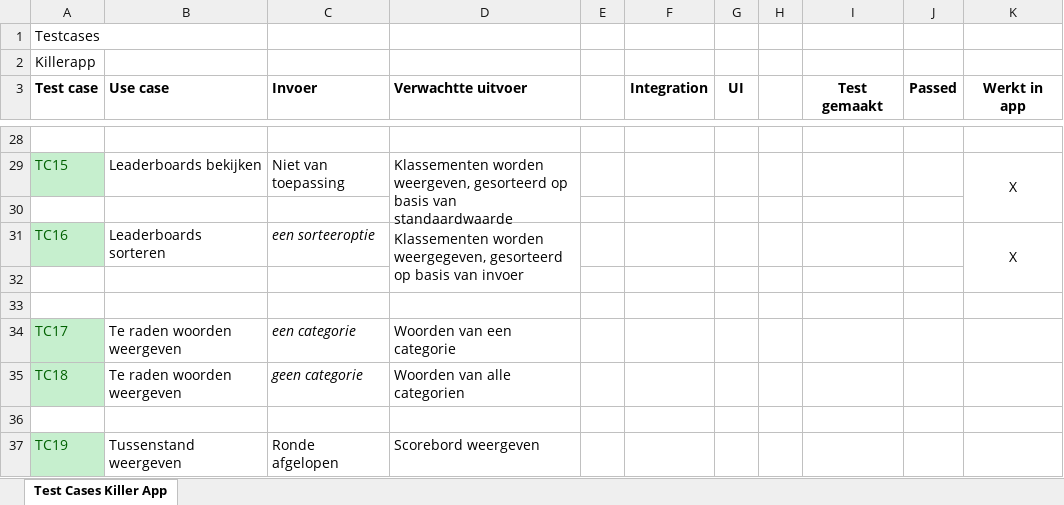
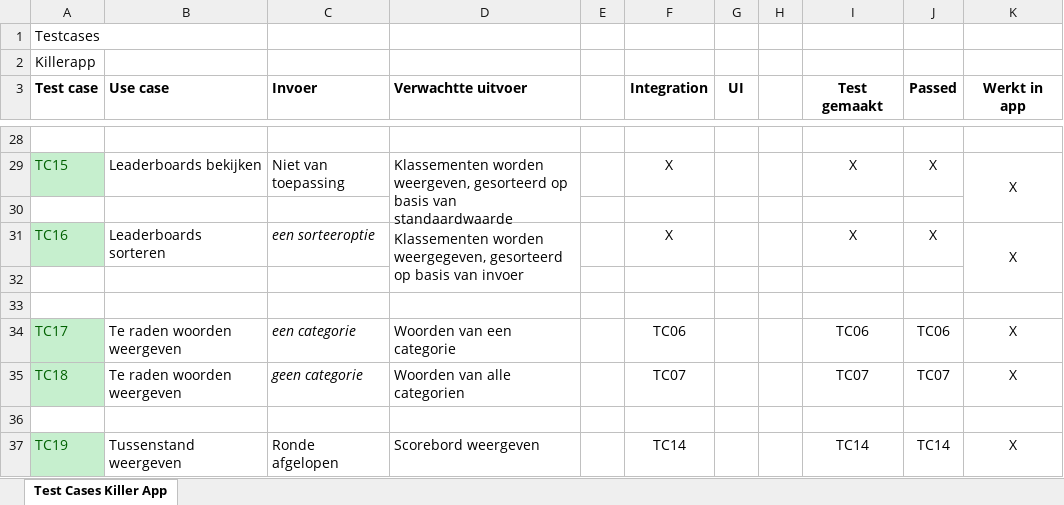
Before and after one commit to OlivierBouchoms/RaadHetWoordAsp, an Excel workbook: Documentatie/Test_cases.xlsx, sheet Test Cases Killer App, drawn as a sheet; only a part is shown, gaps mark what is left out; values as stored, in another font and other column widths than the file's, no borders; the diff covers the shown part only; the diff names each change by its address in the sheet, - before the commit and + after, or states it on an @@ line.

Commit message:
Implemented and passed all test cases

```diff
--- a/Documentatie/Test_cases.xlsx (sheet Test Cases Killer App)
+++ b/Documentatie/Test_cases.xlsx (sheet Test Cases Killer App)
-F29 (Integration): (empty)
+F29 (Integration): X
-I29 (Test gemaakt): (empty)
+I29 (Test gemaakt): X
-J29 (Passed): (empty)
+J29 (Passed): X
-F31 (Integration): (empty)
+F31 (Integration): X
-I31 (Test gemaakt): (empty)
+I31 (Test gemaakt): X
-J31 (Passed): (empty)
+J31 (Passed): X
-F34 (Integration): (empty)
+F34 (Integration): TC06
-I34 (Test gemaakt): (empty)
+I34 (Test gemaakt): TC06
-J34 (Passed): (empty)
+J34 (Passed): TC06
-K34:K35 (Werkt in app): (empty)
+K34:K35 (Werkt in app): X
-F35 (Integration): (empty)
+F35 (Integration): TC07
-I35 (Test gemaakt): (empty)
+I35 (Test gemaakt): TC07
-J35 (Passed): (empty)
+J35 (Passed): TC07
-F37 (Integration): (empty)
+F37 (Integration): TC14
-I37 (Test gemaakt): (empty)
+I37 (Test gemaakt): TC14
-J37 (Passed): (empty)
+J37 (Passed): TC14
-K37 (Werkt in app): (empty)
+K37 (Werkt in app): X
```
Also changed, not shown: 42 edited cells elsewhere in this sheet, 11 other files.
